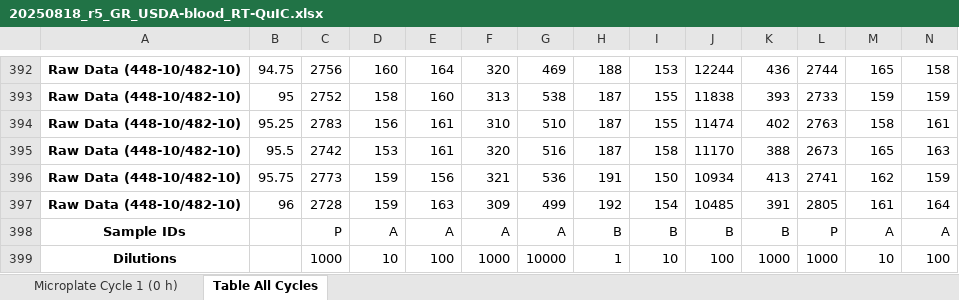
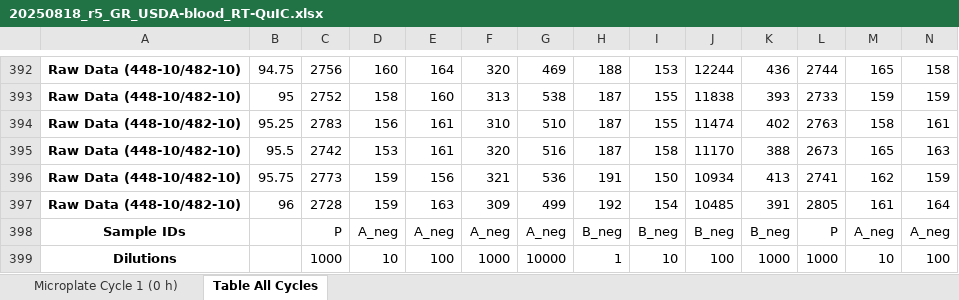
Before and after one commit to gage1145/usda-validation, an Excel workbook: raw/blood/20250818_r5_GR_USDA-blood_RT-QuIC.xlsx, sheet Table All Cycles, drawn as a sheet; only a part is shown, gaps mark what is left out; values as stored, in another font and other column widths than the file's, no borders; removed rows and columns are numbered as before the commit, all else as after; rows hold the shown columns only; the diff names each change by its address in the sheet, - before the commit and + after, or states it on an @@ line.

```diff
--- a/raw/blood/20250818_r5_GR_USDA-blood_RT-QuIC.xlsx (sheet Table All Cycles)
+++ b/raw/blood/20250818_r5_GR_USDA-blood_RT-QuIC.xlsx (sheet Table All Cycles)
-row 398: Sample IDs |  | P | A | A | A | A | B | B | B | B | P | A | A
+row 398: Sample IDs |  | P | A_neg | A_neg | A_neg | A_neg | B_neg | B_neg | B_neg | B_neg | P | A_neg | A_neg
```
Also changed, not shown: raw/blood/20250808_r12_GR_USDA-blood_Nano-QuIC.xlsx, raw/blood/20250808_r13_GR_USDA-blood_Nano-QuIC.xlsx, 3 other files.
